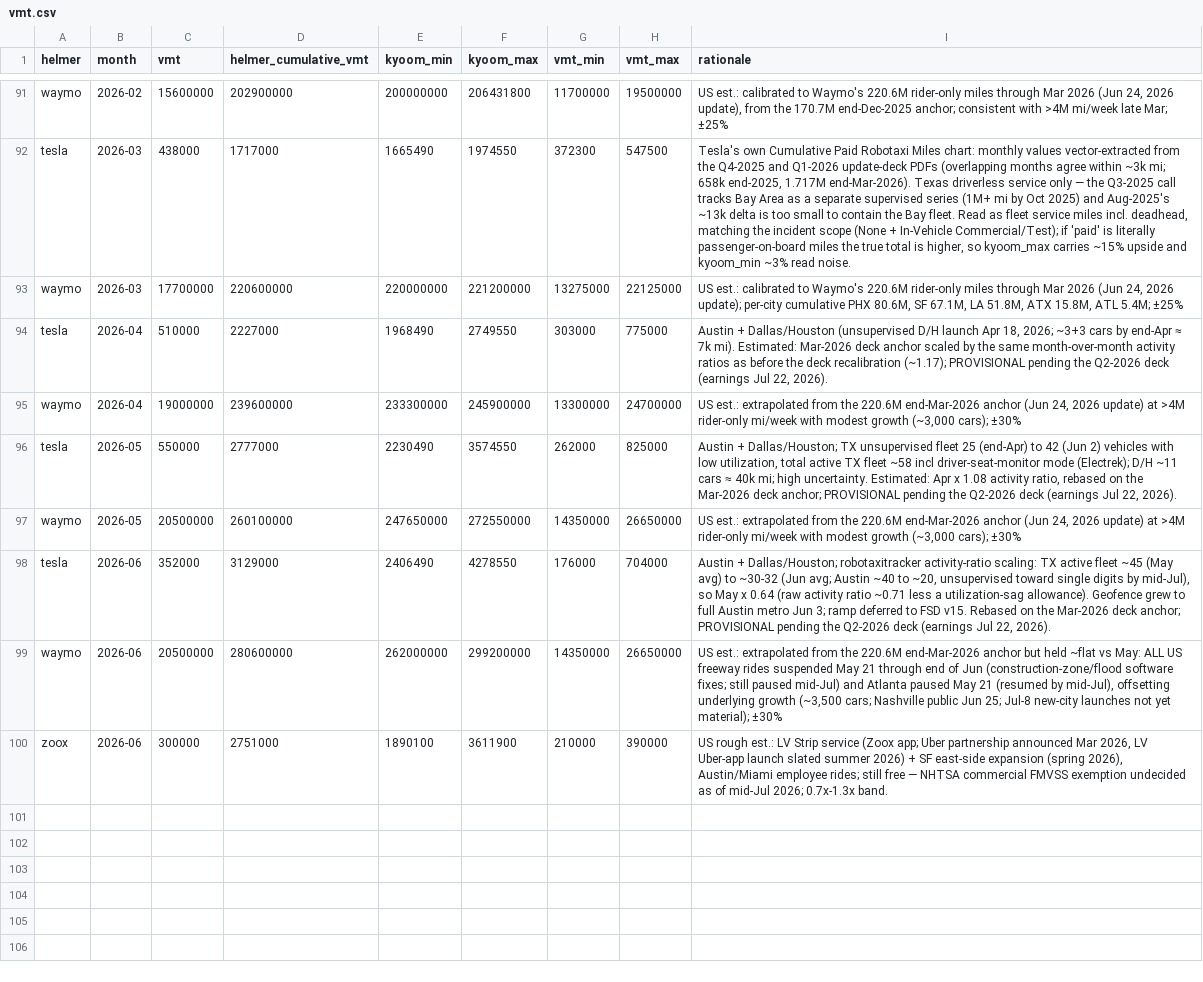
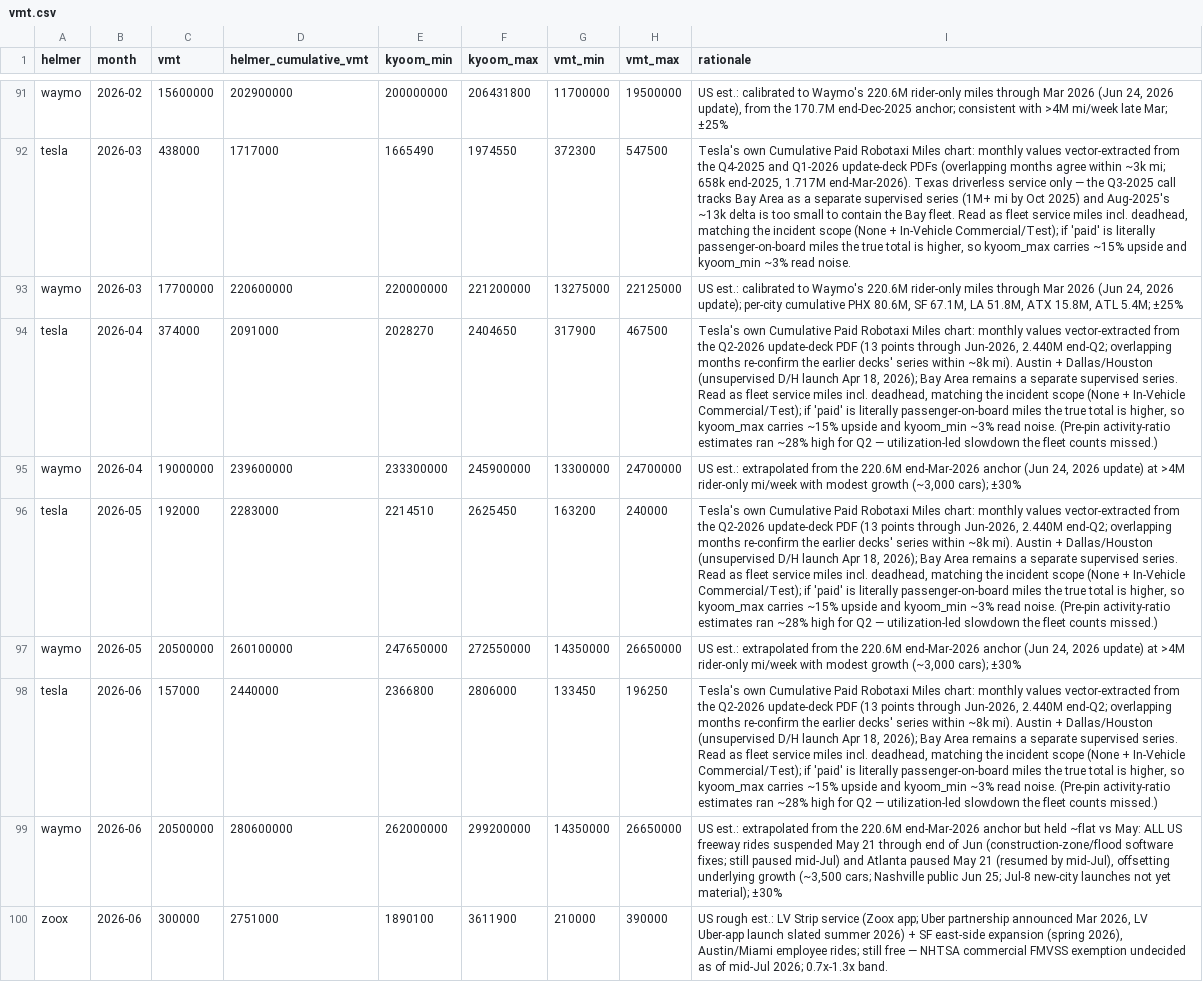
Before and after one commit to dreeves/crashla, a CSV file: data/vmt.csv, drawn as a sheet; only a part is shown, gaps mark what is left out; removed rows and columns are numbered as before the commit, all else as after; the diff names each change by its address in the sheet, - before the commit and + after, or states it on an @@ line.

Commit message:
New Tesla Q2 earnings data

```diff
--- a/data/vmt.csv
+++ b/data/vmt.csv
-row 94: tesla | 2026-04 | 510000 | 2227000 | 1968490 | 2749550 | 303000 | 775000 | Austin + Dallas/Houston (unsupervised D/H launch Apr 18, 2026; ~3+3 cars by end-Apr ≈ 7k mi). Estimated: Mar-2026 deck anchor scaled by the same month-over-month activity ratios as before the deck recalibration (~1.17); PROVISIONAL pending the Q2-2026 deck (earnings Jul 22, 2026).
+row 94: tesla | 2026-04 | 374000 | 2091000 | 2028270 | 2404650 | 317900 | 467500 | Tesla's own Cumulative Paid Robotaxi Miles chart: monthly values vector-extracted from the Q2-2026 update-deck PDF (13 points through Jun-2026, 2.440M end-Q2; overlapping months re-confirm the earlier decks' series within ~8k mi). Austin + Dallas/Houston (unsupervised D/H launch Apr 18, 2026); Bay Area remains a separate supervised series. Read as fleet service miles incl. deadhead, matching the incident scope (None + In-Vehicle Commercial/Test); if 'paid' is literally passenger-on-board miles the true total is higher, so kyoom_max carries ~15% upside and kyoom_min ~3% read noise. (Pre-pin activity-ratio estimates ran ~28% high for Q2 — utilization-led slowdown the fleet counts missed.)
-row 96: tesla | 2026-05 | 550000 | 2777000 | 2230490 | 3574550 | 262000 | 825000 | Austin + Dallas/Houston; TX unsupervised fleet 25 (end-Apr) to 42 (Jun 2) vehicles with low utilization, total active TX fleet ~58 incl driver-seat-monitor mode (Electrek); D/H ~11 cars ≈ 40k mi; high uncertainty. Estimated: Apr x 1.08 activity ratio, rebased on the Mar-2026 deck anchor; PROVISIONAL pending the Q2-2026 deck (earnings Jul 22, 2026).
+row 96: tesla | 2026-05 | 192000 | 2283000 | 2214510 | 2625450 | 163200 | 240000 | Tesla's own Cumulative Paid Robotaxi Miles chart: monthly values vector-extracted from the Q2-2026 update-deck PDF (13 points through Jun-2026, 2.440M end-Q2; overlapping months re-confirm the earlier decks' series within ~8k mi). Austin + Dallas/Houston (unsupervised D/H launch Apr 18, 2026); Bay Area remains a separate supervised series. Read as fleet service miles incl. deadhead, matching the incident scope (None + In-Vehicle Commercial/Test); if 'paid' is literally passenger-on-board miles the true total is higher, so kyoom_max carries ~15% upside and kyoom_min ~3% read noise. (Pre-pin activity-ratio estimates ran ~28% high for Q2 — utilization-led slowdown the fleet counts missed.)
-row 98: tesla | 2026-06 | 352000 | 3129000 | 2406490 | 4278550 | 176000 | 704000 | Austin + Dallas/Houston; robotaxitracker activity-ratio scaling: TX active fleet ~45 (May avg) to ~30-32 (Jun avg; Austin ~40 to ~20, unsupervised toward single digits by mid-Jul), so May x 0.64 (raw activity ratio ~0.71 less a utilization-sag allowance). Geofence grew to full Austin metro Jun 3; ramp deferred to FSD v15. Rebased on the Mar-2026 deck anchor; PROVISIONAL pending the Q2-2026 deck (earnings Jul 22, 2026).
+row 98: tesla | 2026-06 | 157000 | 2440000 | 2366800 | 2806000 | 133450 | 196250 | Tesla's own Cumulative Paid Robotaxi Miles chart: monthly values vector-extracted from the Q2-2026 update-deck PDF (13 points through Jun-2026, 2.440M end-Q2; overlapping months re-confirm the earlier decks' series within ~8k mi). Austin + Dallas/Houston (unsupervised D/H launch Apr 18, 2026); Bay Area remains a separate supervised series. Read as fleet service miles incl. deadhead, matching the incident scope (None + In-Vehicle Commercial/Test); if 'paid' is literally passenger-on-board miles the true total is higher, so kyoom_max carries ~15% upside and kyoom_min ~3% read noise. (Pre-pin activity-ratio estimates ran ~28% high for Q2 — utilization-led slowdown the fleet counts missed.)
```
Also changed, not shown: 7 other files.
